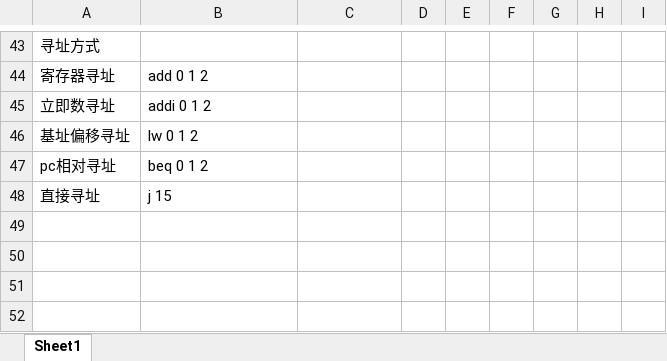
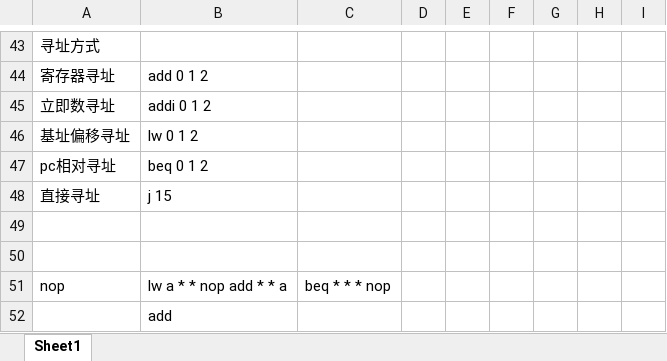
Before and after one commit to Yuandiaodiaodiao/a-sample-cpu, an Excel workbook: op.xlsx, sheet Sheet1, drawn as a sheet; only a part is shown, gaps mark what is left out; values as stored, in another font and other column widths than the file's, no borders; the diff names each change by its address in the sheet, - before the commit and + after, or states it on an @@ line.

```diff
--- a/op.xlsx (sheet Sheet1)
+++ b/op.xlsx (sheet Sheet1)
+row 49: (empty)
+row 50: (empty)
+row 51: nop | lw a * * nop add * * a | beq * * * nop
+row 52:  | add
```
Also changed, not shown: 微指令.xlsx, 17 other files.
